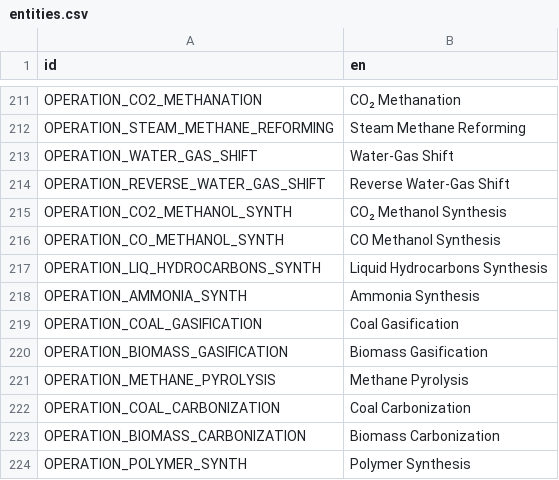
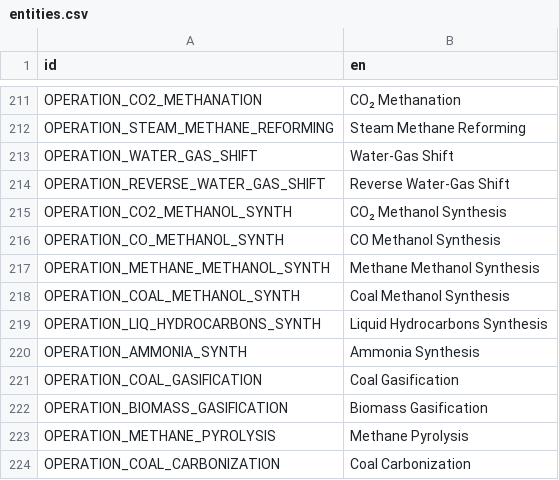
Before and after one commit to t2civ/astropolis_public, a CSV file: text/entities.csv, drawn as a sheet; only a part is shown, gaps mark what is left out; the shorter side is filled out with more unchanged rows.

```diff
--- a/text/entities.csv
+++ b/text/entities.csv
@@ -216,2 +216,4 @@ OPERATION_CO2_METHANOL_SYNTH,CO₂ Methanol Synthesis
 OPERATION_CO_METHANOL_SYNTH,CO Methanol Synthesis
+OPERATION_METHANE_METHANOL_SYNTH,Methane Methanol Synthesis
+OPERATION_COAL_METHANOL_SYNTH,Coal Methanol Synthesis
 OPERATION_LIQ_HYDROCARBONS_SYNTH,Liquid Hydrocarbons Synthesis
```
Also changed, not shown: tables/facilities_modules.tsv, tables/facilities_operations.tsv, 3 other files.
